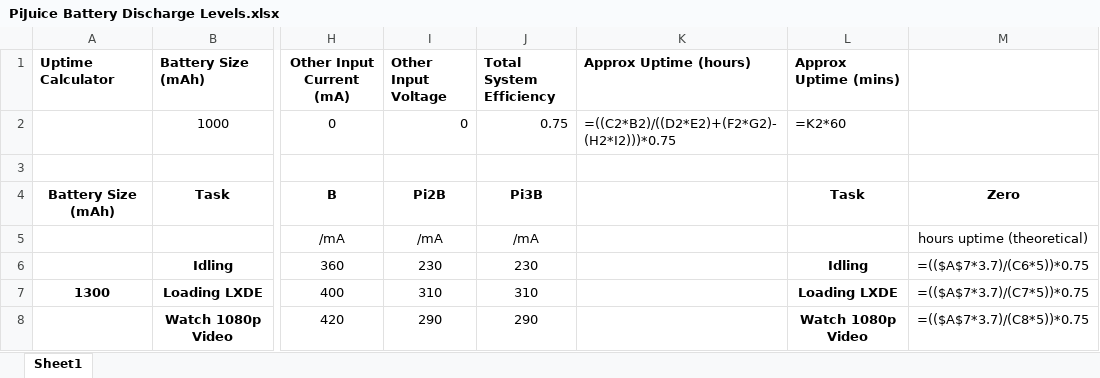
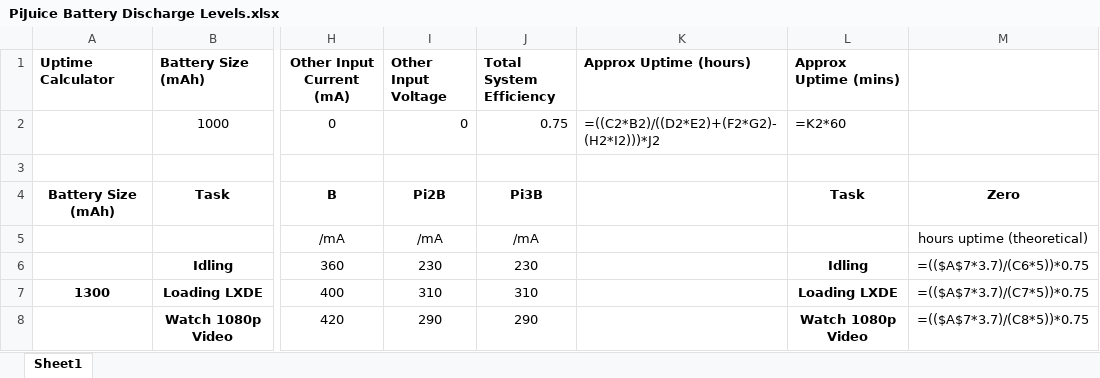
Before and after one commit to PiSupply/PiJuice, an Excel workbook: Hardware/Batteries/PiJuice Battery Discharge Levels.xlsx, sheet Sheet1, drawn as a sheet; only a part is shown, gaps mark what is left out; values as stored, in another font and other column widths than the file's, no borders; formulas are shown in place of their values; the diff names each change by its address in the sheet, - before the commit and + after, or states it on an @@ line.

Commit message:
update calculator
update calculator

```diff
--- a/Hardware/Batteries/PiJuice Battery Discharge Levels.xlsx (sheet Sheet1)
+++ b/Hardware/Batteries/PiJuice Battery Discharge Levels.xlsx (sheet Sheet1)
-K2 (Approx Uptime (hours)): =((C2*B2)/((D2*E2)+(F2*G2)-(H2*I2)))*0.75
+K2 (Approx Uptime (hours)): =((C2*B2)/((D2*E2)+(F2*G2)-(H2*I2)))*J2
```
